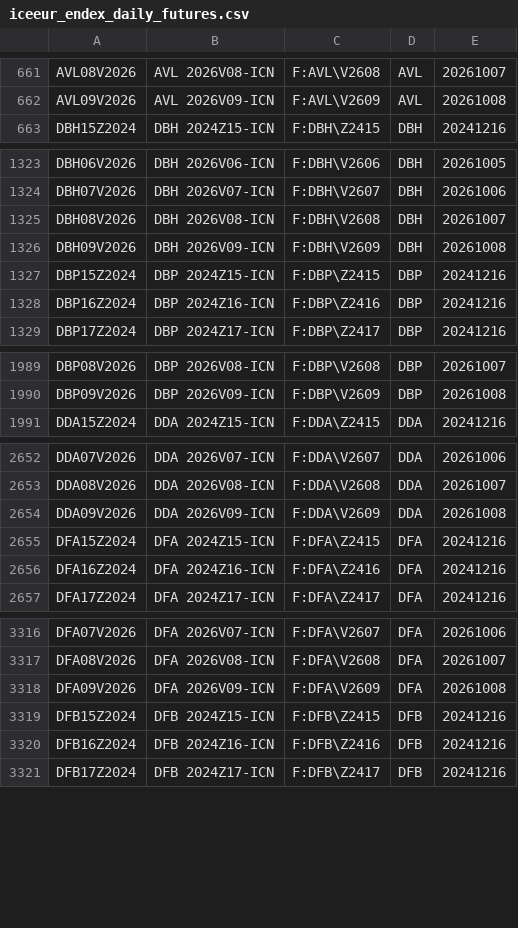
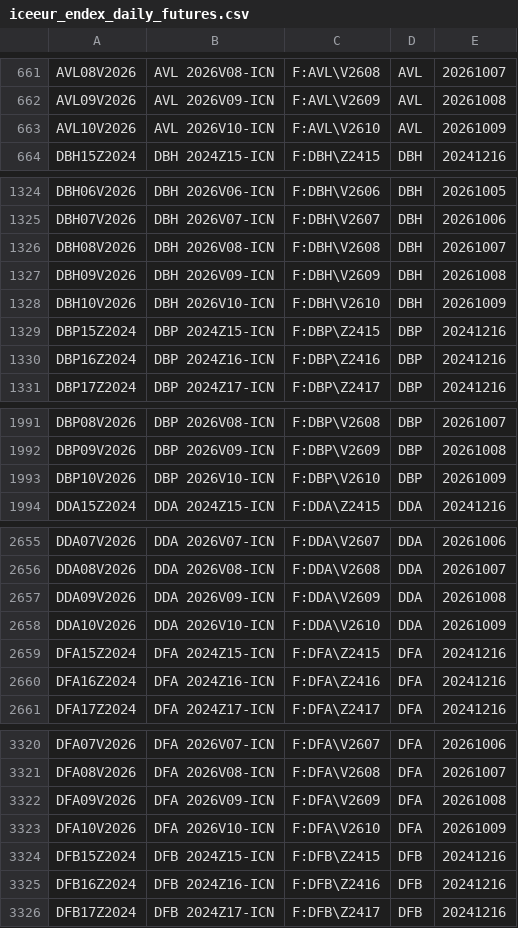
Before and after one commit to tradingview-dev/idc-expchains, a CSV file: expchains/iceeur_endex_daily_futures.csv, drawn as a sheet; only a part is shown, gaps mark what is left out; the diff covers the shown part only; the diff names each change by its address in the sheet, - before the commit and + after, or states it on an @@ line.

Commit message:
Autocommit expchains

```diff
--- a/expchains/iceeur_endex_daily_futures.csv
+++ b/expchains/iceeur_endex_daily_futures.csv
+row 663: AVL10V2026 | AVL 2026V10-ICN | F:AVL\V2610 | AVL | 20261009
+row 1328: DBH10V2026 | DBH 2026V10-ICN | F:DBH\V2610 | DBH | 20261009
+row 1993: DBP10V2026 | DBP 2026V10-ICN | F:DBP\V2610 | DBP | 20261009
+row 2658: DDA10V2026 | DDA 2026V10-ICN | F:DDA\V2610 | DDA | 20261009
+row 3323: DFA10V2026 | DFA 2026V10-ICN | F:DFA\V2610 | DFA | 20261009
```
Also changed, not shown: 14 added rows elsewhere in this file, expchains/asx24_futures.csv, expchains/helsinki_futures.csv, 1 other file.
